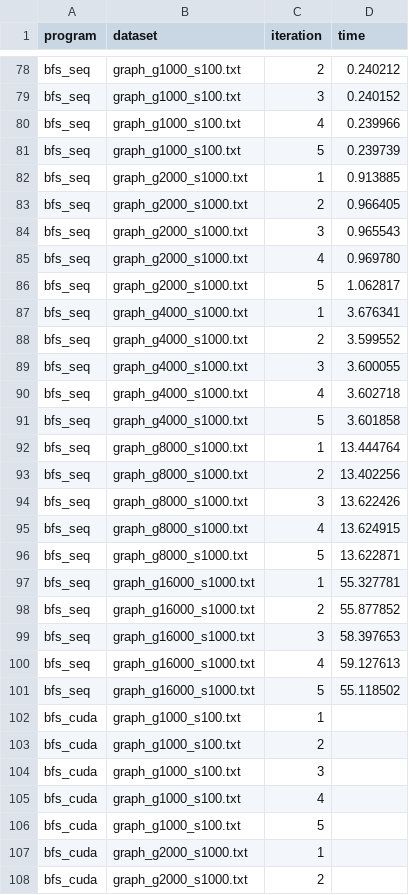
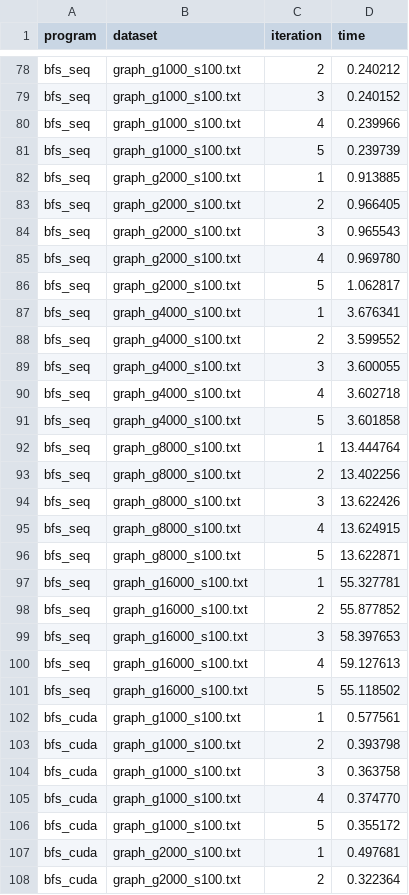
Before and after one commit to dizys/nyu-gpu-final-project, a CSV file: exp_data.csv, drawn as a sheet; only a part is shown, gaps mark what is left out; the diff covers the shown part only.

Commit message:
WIP

```diff
--- a/exp_data.csv
+++ b/exp_data.csv
@@ -81,28 +81,28 @@ bfs_seq, graph_g1000_s100.txt, 4, 0.239966
 bfs_seq, graph_g1000_s100.txt, 5, 0.239739
-bfs_seq, graph_g2000_s1000.txt, 1, 0.913885
-bfs_seq, graph_g2000_s1000.txt, 2, 0.966405
-bfs_seq, graph_g2000_s1000.txt, 3, 0.965543
-bfs_seq, graph_g2000_s1000.txt, 4, 0.969780
-bfs_seq, graph_g2000_s1000.txt, 5, 1.062817
-bfs_seq, graph_g4000_s1000.txt, 1, 3.676341
-bfs_seq, graph_g4000_s1000.txt, 2, 3.599552
-bfs_seq, graph_g4000_s1000.txt, 3, 3.600055
-bfs_seq, graph_g4000_s1000.txt, 4, 3.602718
-bfs_seq, graph_g4000_s1000.txt, 5, 3.601858
-bfs_seq, graph_g8000_s1000.txt, 1, 13.444764
-bfs_seq, graph_g8000_s1000.txt, 2, 13.402256
-bfs_seq, graph_g8000_s1000.txt, 3, 13.622426
-bfs_seq, graph_g8000_s1000.txt, 4, 13.624915
-bfs_seq, graph_g8000_s1000.txt, 5, 13.622871
-bfs_seq, graph_g16000_s1000.txt, 1, 55.327781
-bfs_seq, graph_g16000_s1000.txt, 2, 55.877852
-bfs_seq, graph_g16000_s1000.txt, 3, 58.397653
-bfs_seq, graph_g16000_s1000.txt, 4, 59.127613
-bfs_seq, graph_g16000_s1000.txt, 5, 55.118502
-bfs_cuda, graph_g1000_s100.txt, 1,
-bfs_cuda, graph_g1000_s100.txt, 2,
-bfs_cuda, graph_g1000_s100.txt, 3,
-bfs_cuda, graph_g1000_s100.txt, 4,
-bfs_cuda, graph_g1000_s100.txt, 5,
-bfs_cuda, graph_g2000_s1000.txt, 1,
-bfs_cuda, graph_g2000_s1000.txt, 2,
+bfs_seq, graph_g2000_s100.txt, 1, 0.913885
+bfs_seq, graph_g2000_s100.txt, 2, 0.966405
+bfs_seq, graph_g2000_s100.txt, 3, 0.965543
+bfs_seq, graph_g2000_s100.txt, 4, 0.969780
+bfs_seq, graph_g2000_s100.txt, 5, 1.062817
+bfs_seq, graph_g4000_s100.txt, 1, 3.676341
+bfs_seq, graph_g4000_s100.txt, 2, 3.599552
+bfs_seq, graph_g4000_s100.txt, 3, 3.600055
+bfs_seq, graph_g4000_s100.txt, 4, 3.602718
+bfs_seq, graph_g4000_s100.txt, 5, 3.601858
+bfs_seq, graph_g8000_s100.txt, 1, 13.444764
+bfs_seq, graph_g8000_s100.txt, 2, 13.402256
+bfs_seq, graph_g8000_s100.txt, 3, 13.622426
+bfs_seq, graph_g8000_s100.txt, 4, 13.624915
+bfs_seq, graph_g8000_s100.txt, 5, 13.622871
+bfs_seq, graph_g16000_s100.txt, 1, 55.327781
+bfs_seq, graph_g16000_s100.txt, 2, 55.877852
+bfs_seq, graph_g16000_s100.txt, 3, 58.397653
+bfs_seq, graph_g16000_s100.txt, 4, 59.127613
+bfs_seq, graph_g16000_s100.txt, 5, 55.118502
+bfs_cuda, graph_g1000_s100.txt, 1, 0.577561
+bfs_cuda, graph_g1000_s100.txt, 2, 0.393798
+bfs_cuda, graph_g1000_s100.txt, 3, 0.363758
+bfs_cuda, graph_g1000_s100.txt, 4, 0.374770
+bfs_cuda, graph_g1000_s100.txt, 5, 0.355172
+bfs_cuda, graph_g2000_s100.txt, 1, 0.497681
+bfs_cuda, graph_g2000_s100.txt, 2, 0.322364
```
Also changed, not shown: 37 edited cells elsewhere in this file.
